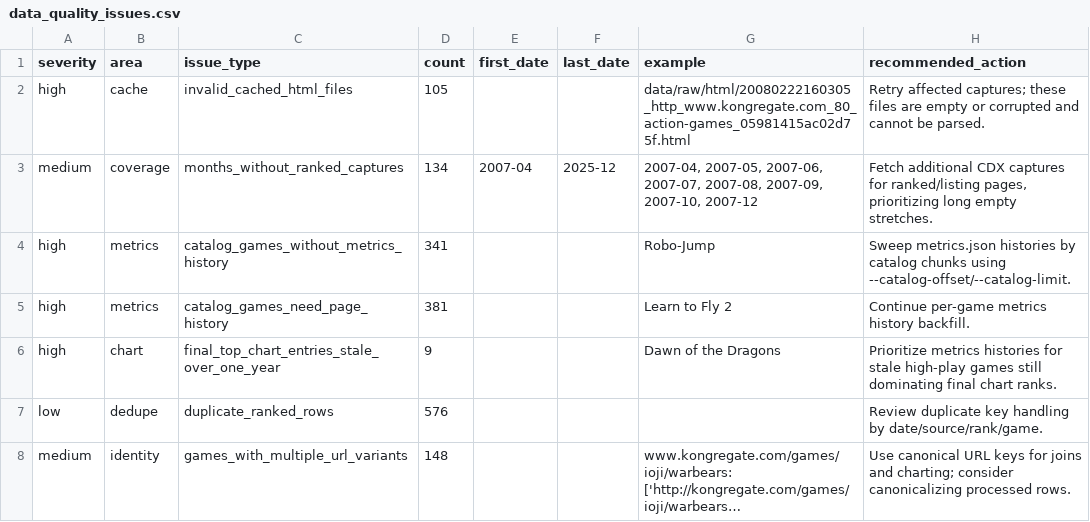
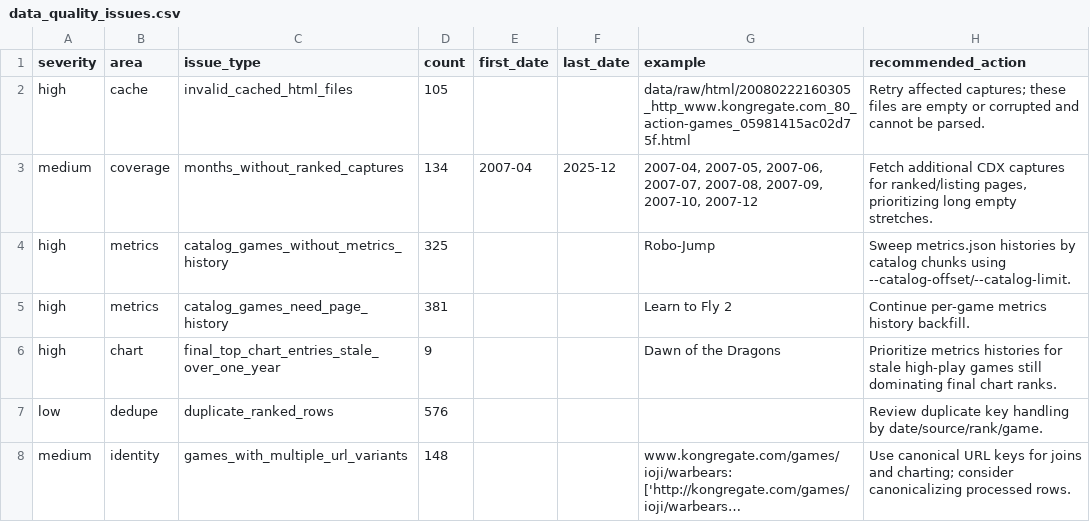
Before and after one commit to DataViking-Tech/kongregate-plays-data, a CSV file: data/processed/data_quality_issues.csv, drawn as a sheet; long unchanged cells end in ….

```diff
--- a/data/processed/data_quality_issues.csv
+++ b/data/processed/data_quality_issues.csv
@@ -3,3 +3,3 @@ high,cache,invalid_cached_html_files,105,,,data/raw/html/20080222160305_http_www
 medium,coverage,months_without_ranked_captures,134,2007-04,2025-12,"2007-04, 2007-05, 2007-06, 2007-07, 2007-08, 2007-09, 2007-10, 2007-12","Fetch additional CDX captures for ranked/listing pages, prioritizing long empty stretches."
-high,metrics,catalog_games_without_metrics_history,341,,,Robo-Jump,Sweep metrics.json histories by catalog chunks using --catalog-offset/--catalog-limit.
+high,metrics,catalog_games_without_metrics_history,325,,,Robo-Jump,Sweep metrics.json histories by catalog chunks using --catalog-offset/--catalog-limit.
 high,metrics,catalog_games_need_page_history,381,,,Learn to Fly 2,Continue per-game metrics history backfill.
```
Also changed, not shown: data/processed/catalog_history_priorities.csv, data/processed/coverage_by_year.csv, 11 other files.
